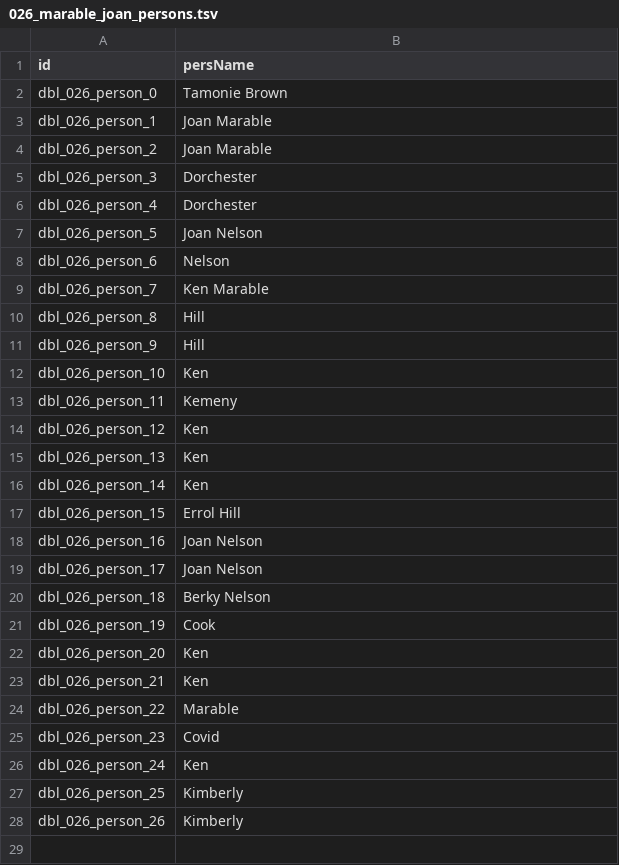
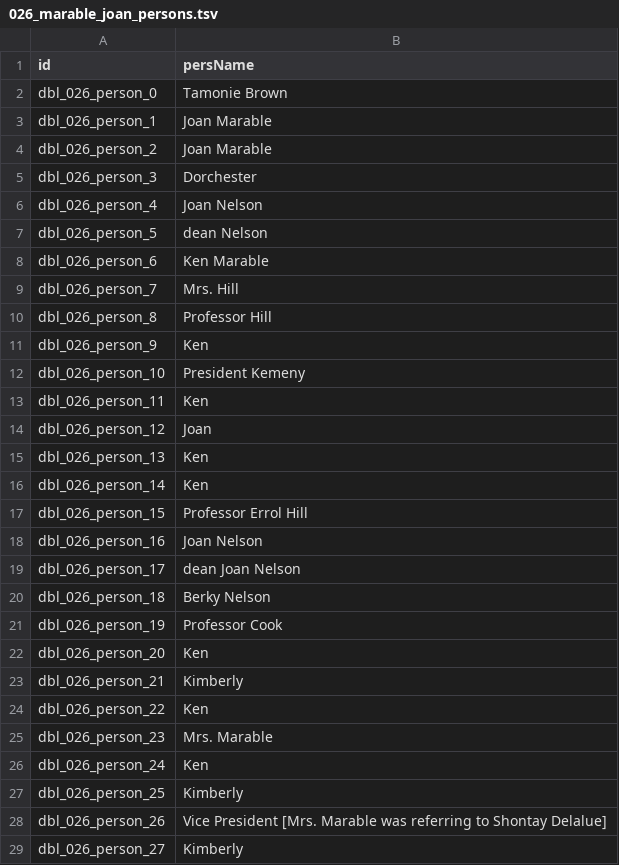
Before and after one commit to Dartmouth-Digital-History-Initiative/DBL-Encoding, a TSV file: tsv/026_marable_joan_persons.tsv, drawn as a sheet.

Commit message:
Update 026_marable_joan_persons.tsv

```diff
--- a/tsv/026_marable_joan_persons.tsv
+++ b/tsv/026_marable_joan_persons.tsv
@@ -5,24 +5,25 @@ dbl_026_person_2	Joan Marable
 dbl_026_person_3	Dorchester
-dbl_026_person_4	Dorchester
-dbl_026_person_5	Joan Nelson
-dbl_026_person_6	Nelson
-dbl_026_person_7	Ken Marable
-dbl_026_person_8	Hill
-dbl_026_person_9	Hill
-dbl_026_person_10	Ken
-dbl_026_person_11	Kemeny
-dbl_026_person_12	Ken
+dbl_026_person_4	Joan Nelson
+dbl_026_person_5	dean Nelson
+dbl_026_person_6	Ken Marable
+dbl_026_person_7	Mrs. Hill
+dbl_026_person_8	Professor Hill
+dbl_026_person_9	Ken
+dbl_026_person_10	President Kemeny
+dbl_026_person_11	Ken
+dbl_026_person_12	Joan
 dbl_026_person_13	Ken
 dbl_026_person_14	Ken
-dbl_026_person_15	Errol Hill
+dbl_026_person_15	Professor Errol Hill
 dbl_026_person_16	Joan Nelson
-dbl_026_person_17	Joan Nelson
+dbl_026_person_17	dean Joan Nelson
 dbl_026_person_18	Berky Nelson
-dbl_026_person_19	Cook
+dbl_026_person_19	Professor Cook
 dbl_026_person_20	Ken
-dbl_026_person_21	Ken
-dbl_026_person_22	Marable
-dbl_026_person_23	Covid
+dbl_026_person_21	Kimberly
+dbl_026_person_22	Ken
+dbl_026_person_23	Mrs. Marable
 dbl_026_person_24	Ken
 dbl_026_person_25	Kimberly
-dbl_026_person_26	Kimberly
+dbl_026_person_26	Vice President [Mrs. Marable was referring to Shontay Delalue]
+dbl_026_person_27	Kimberly
```
